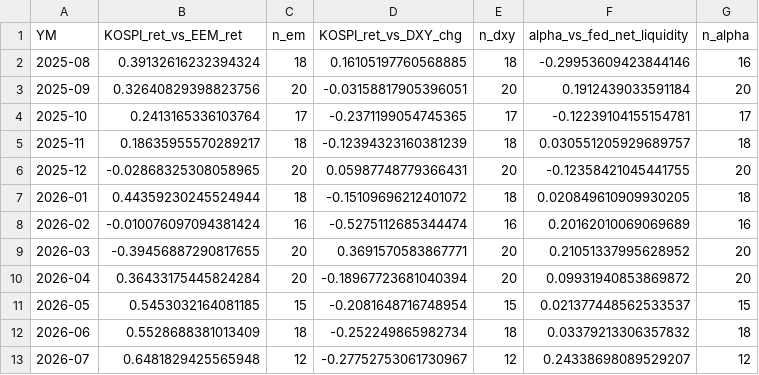
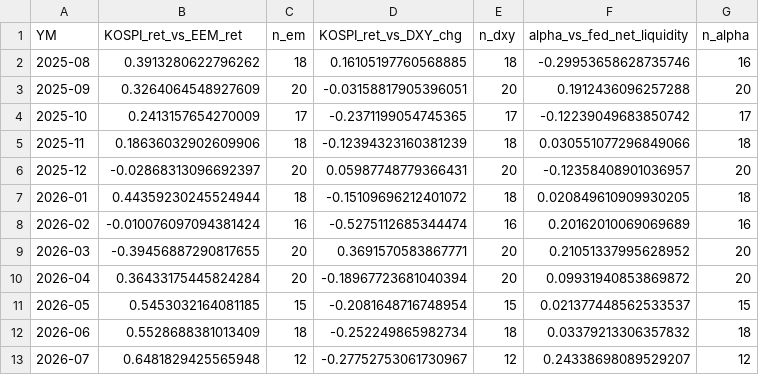
Before and after one commit to Jinwon83/liquidity, a CSV file: data/processed/korea_alpha_monthly_corr.csv, drawn as a sheet.

```diff
--- a/data/processed/korea_alpha_monthly_corr.csv
+++ b/data/processed/korea_alpha_monthly_corr.csv
@@ -1,7 +1,7 @@
 YM,KOSPI_ret_vs_EEM_ret,n_em,KOSPI_ret_vs_DXY_chg,n_dxy,alpha_vs_fed_net_liquidity,n_alpha
-2025-08,0.39132616232394324,18,0.16105197760568885,18,-0.29953609423844146,16
-2025-09,0.32640829398823756,20,-0.03158817905396051,20,0.1912439033591184,20
-2025-10,0.2413165336103764,17,-0.2371199054745365,17,-0.12239104155154781,17
-2025-11,0.18635955570289217,18,-0.12394323160381239,18,0.030551205929689757,18
-2025-12,-0.02868325308058965,20,0.05987748779366431,20,-0.12358421045441755,20
+2025-08,0.3913280622796262,18,0.16105197760568885,18,-0.29953658628735746,16
+2025-09,0.3264064548927609,20,-0.03158817905396051,20,0.1912436096257288,20
+2025-10,0.2413157654270009,17,-0.2371199054745365,17,-0.12239049683850742,17
+2025-11,0.18636032902609906,18,-0.12394323160381239,18,0.030551077296849066,18
+2025-12,-0.02868313096692397,20,0.05987748779366431,20,-0.12358408901036957,20
 2026-01,0.44359230245524944,18,-0.15109696212401072,18,0.020849610909930205,18
```
Also changed, not shown: data/processed/korea_alpha_corr_summary.csv, data/processed/master_dataset.csv, 8 other files.
